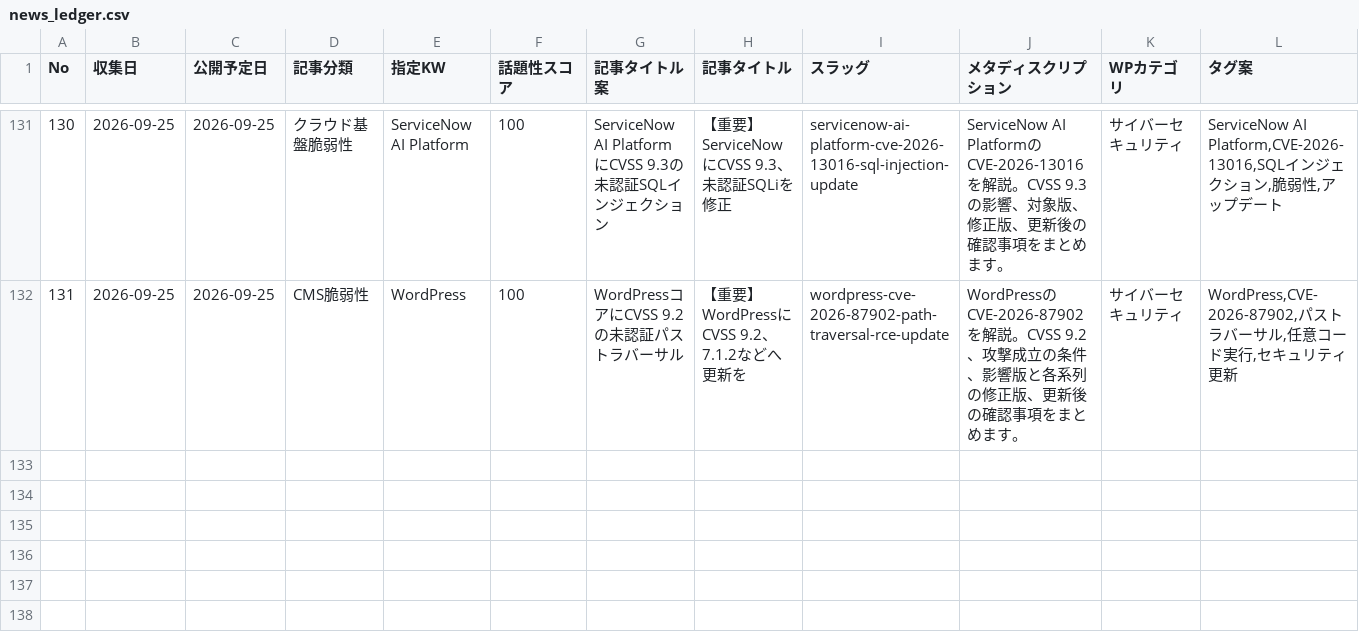
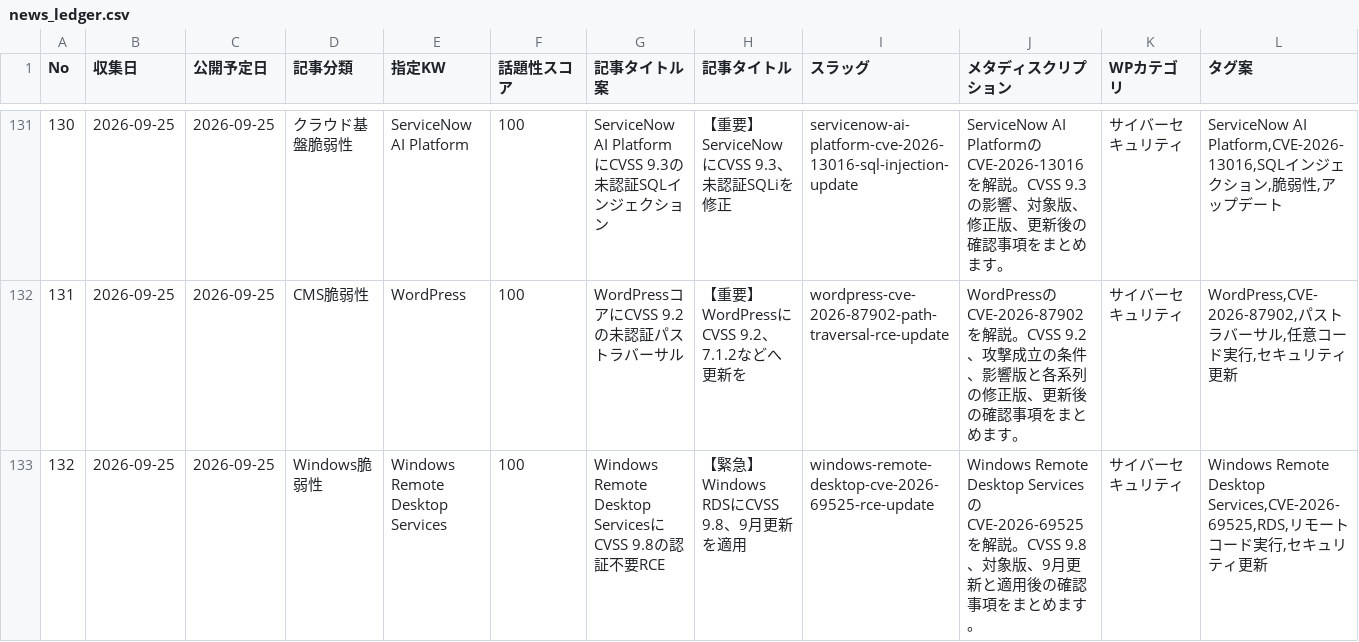
Before and after one commit to Teeeda112923/Wordpress_Post, a CSV file: projects/cybernote-security-news/data/news_ledger.csv, drawn as a sheet; only a part is shown, gaps mark what is left out; rows hold the shown columns only; the diff names each change by its address in the sheet, - before the commit and + after, or states it on an @@ line.

Commit message:
Register Windows RDS CVE-2026-69525 article

```diff
--- a/projects/cybernote-security-news/data/news_ledger.csv
+++ b/projects/cybernote-security-news/data/news_ledger.csv
+row 133: 132 | 2026-09-25 | 2026-09-25 | Windows脆弱性 | Windows Remote Desktop Services | 100 | Windows Remote Desktop ServicesにCVSS 9.8の認証不要RCE | 【緊急】Windows RDSにCVSS 9.8、9月更新を適用 | windows-remote-desktop-cve-2026-69525-rce-update | Windows Remote Desktop ServicesのCVE-2026-69525を解説。CVSS 9.8、対象版、9月更新と適用後の確認事項をまとめます。 | サイバーセキュリティ | Windows Remote Desktop Services,CVE-2026-69525,RDS,リモートコード実行,セキュリティ更新
```
